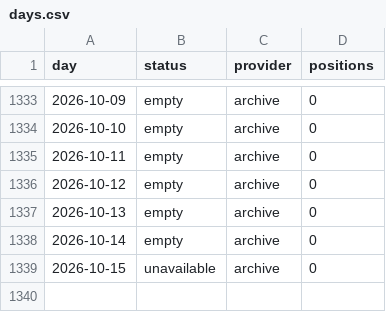
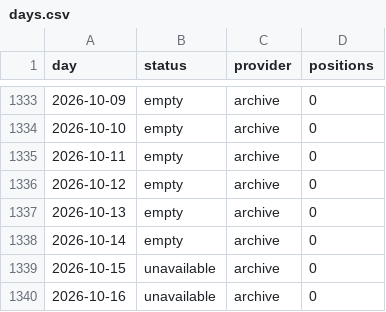
Before and after one commit to peterridzon/lietadielka, a CSV file: data/observations/505c06/days.csv, drawn as a sheet; only a part is shown, gaps mark what is left out.

Commit message:
data: doplnenie histórie 2026-10-16

```diff
--- a/data/observations/505c06/days.csv
+++ b/data/observations/505c06/days.csv
@@ -1339 +1339,2 @@ day,status,provider,positions
 2026-10-15,unavailable,archive,0
+2026-10-16,unavailable,archive,0
```
Also changed, not shown: data/observations/505c07/days.csv, data/observations/505c09/days.csv, 2 other files.
